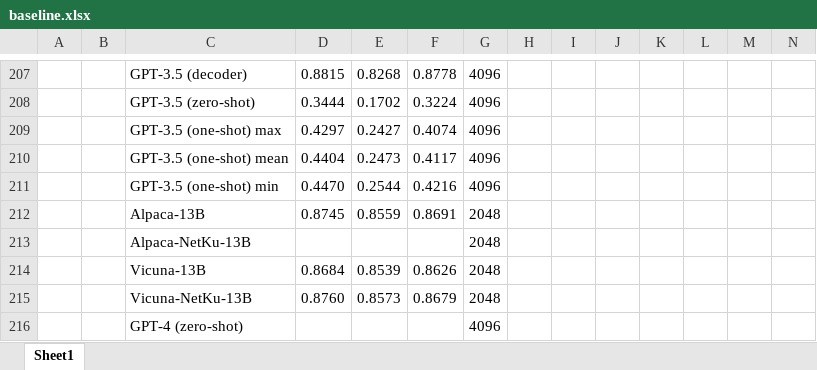
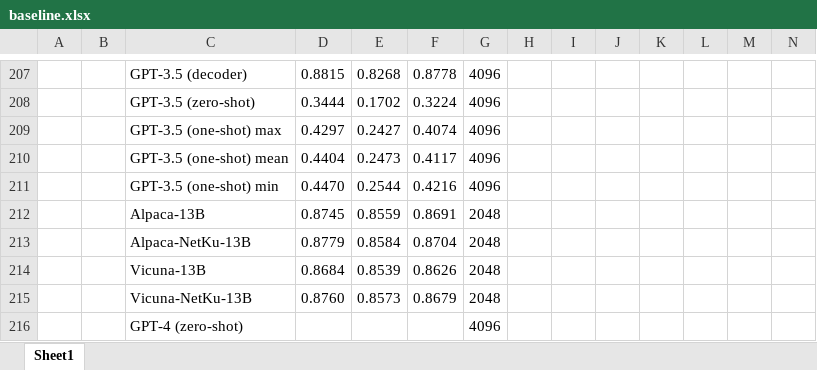
Before and after one commit to theQuert/Knowledge-Updating-System, an Excel workbook: dataset/baseline.xlsx, sheet Sheet1, drawn as a sheet; only a part is shown, gaps mark what is left out; values as stored, in another font and other column widths than the file's, no borders; removed rows and columns are numbered as before the commit, all else as after; rows hold the shown columns only; the diff names each change by its address in the sheet, - before the commit and + after, or states it on an @@ line.

Commit message:
Update finetuned alpaca and its results

```diff
--- a/dataset/baseline.xlsx (sheet Sheet1)
+++ b/dataset/baseline.xlsx (sheet Sheet1)
-row 213:  |  | Alpaca-NetKu-13B |  |  |  | 2048
+row 213:  |  | Alpaca-NetKu-13B | 0.8779 | 0.8584 | 0.8704 | 2048
```
Also changed, not shown: 5 other files.
